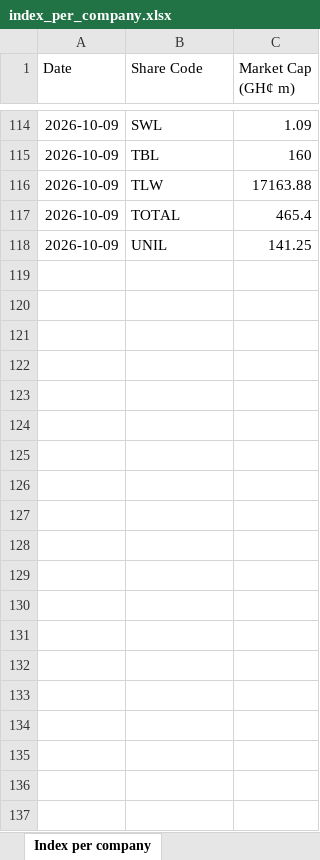
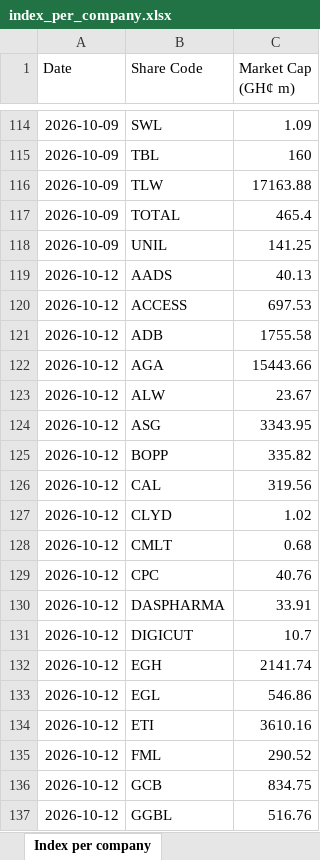
Before and after one commit to tedbarden19/Ghana-Stock-Exchange-, an Excel workbook: index_per_company.xlsx, sheet Index per company, drawn as a sheet; only a part is shown, gaps mark what is left out; values as stored, in another font and other column widths than the file's, no borders; the diff covers the shown part only; the diff names each change by its address in the sheet, - before the commit and + after, or states it on an @@ line.

```diff
--- a/index_per_company.xlsx (sheet Index per company)
+++ b/index_per_company.xlsx (sheet Index per company)
+row 119: 2026-10-12 | AADS | 40.13
+row 120: 2026-10-12 | ACCESS | 697.53
+row 121: 2026-10-12 | ADB | 1755.58
+row 122: 2026-10-12 | AGA | 15443.66
+row 123: 2026-10-12 | ALW | 23.67
+row 124: 2026-10-12 | ASG | 3343.95
+row 125: 2026-10-12 | BOPP | 335.82
+row 126: 2026-10-12 | CAL | 319.56
+row 127: 2026-10-12 | CLYD | 1.02
+row 128: 2026-10-12 | CMLT | 0.68
+row 129: 2026-10-12 | CPC | 40.76
+row 130: 2026-10-12 | DASPHARMA | 33.91
+row 131: 2026-10-12 | DIGICUT | 10.7
+row 132: 2026-10-12 | EGH | 2141.74
+row 133: 2026-10-12 | EGL | 546.86
+row 134: 2026-10-12 | ETI | 3610.16
+row 135: 2026-10-12 | FML | 290.52
+row 136: 2026-10-12 | GCB | 834.75
+row 137: 2026-10-12 | GGBL | 516.76
```
Also changed, not shown: 20 added rows elsewhere in this sheet.
